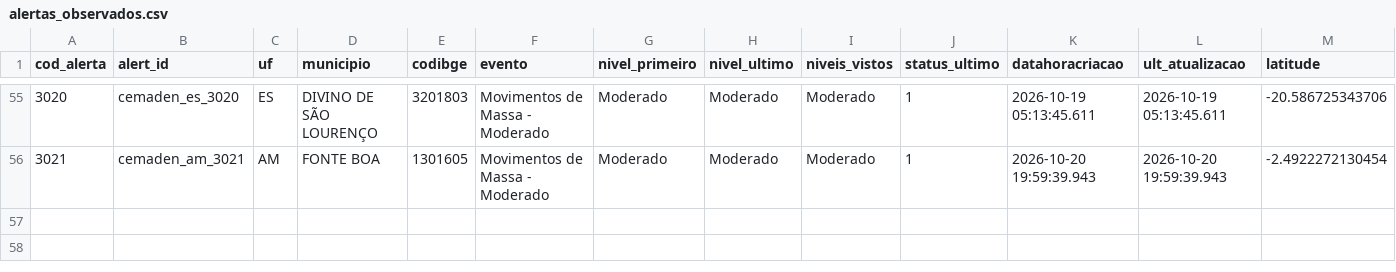
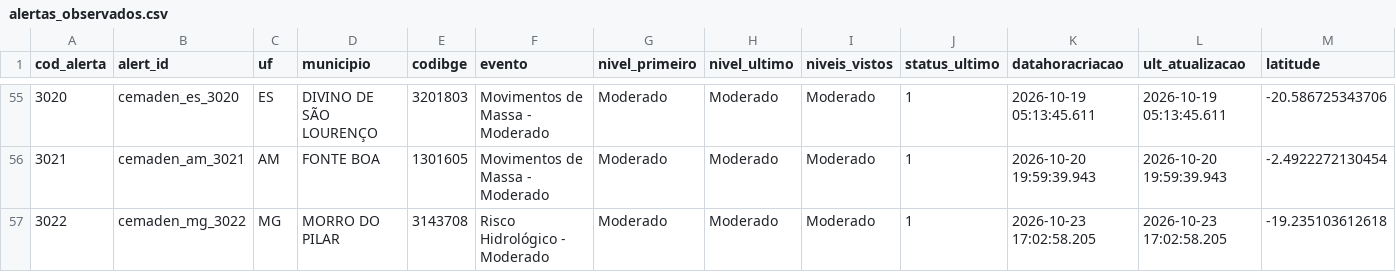
Before and after one commit to alvarocoutinho/crisis-dashboard, a CSV file: data/cemaden/alertas_observados.csv, drawn as a sheet; only a part is shown, gaps mark what is left out; rows hold the shown columns only; the diff names each change by its address in the sheet, - before the commit and + after, or states it on an @@ line.

```diff
--- a/data/cemaden/alertas_observados.csv
+++ b/data/cemaden/alertas_observados.csv
+row 57: 3022 | cemaden_mg_3022 | MG | MORRO DO PILAR | 3143708 | Risco Hidrológico - Moderado | Moderado | Moderado | Moderado | 1 | 2026-10-23 17:02:58.205 | 2026-10-23 17:02:58.205 | -19.235103612618
```
Also changed, not shown: data/cemaden/capturas.csv, 1 other file.
